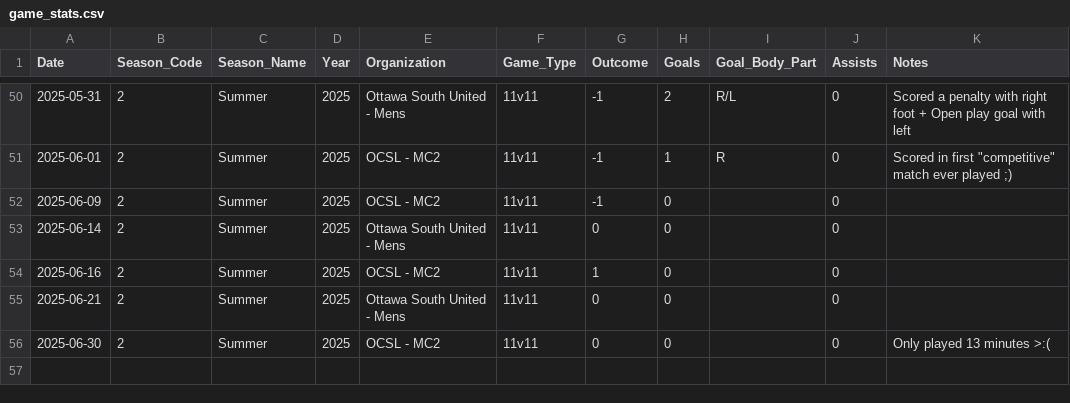
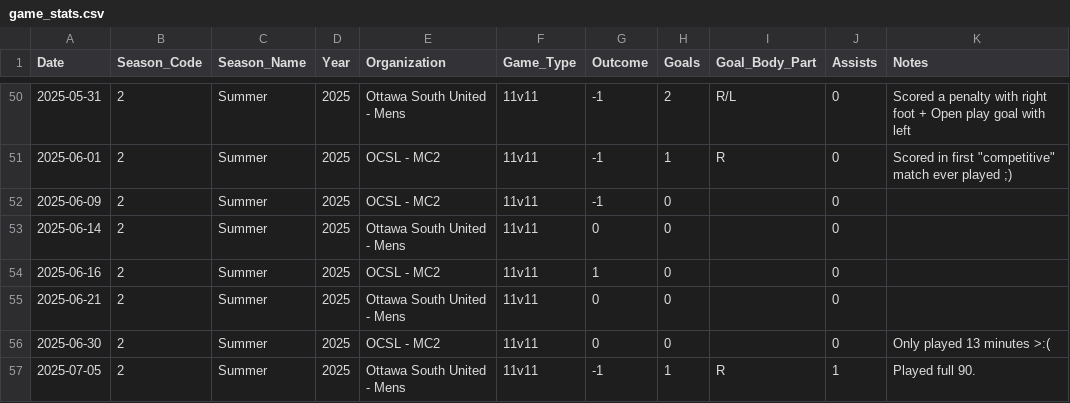
Before and after one commit to s-g-mo/mindovermatterfc, a CSV file: app/data/game_stats.csv, drawn as a sheet; only a part is shown, gaps mark what is left out; the diff names each change by its address in the sheet, - before the commit and + after, or states it on an @@ line.

Commit message:
stats update

```diff
--- a/app/data/game_stats.csv
+++ b/app/data/game_stats.csv
+row 57: 2025-07-05 | 2 | Summer | 2025 | Ottawa South United - Mens | 11v11 | -1 | 1 | R | 1 | Played full 90.
```
Also changed, not shown: app/data/seasonal_stats.csv.
